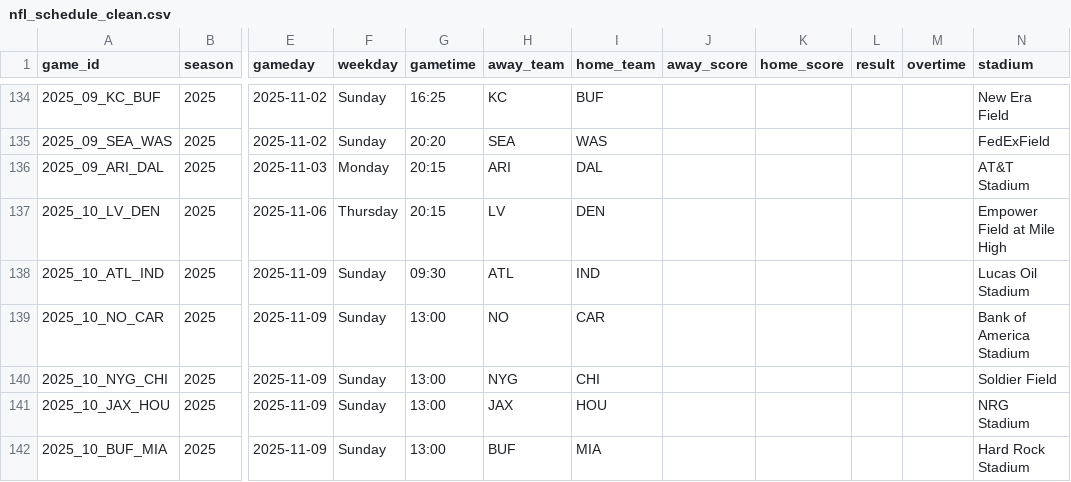
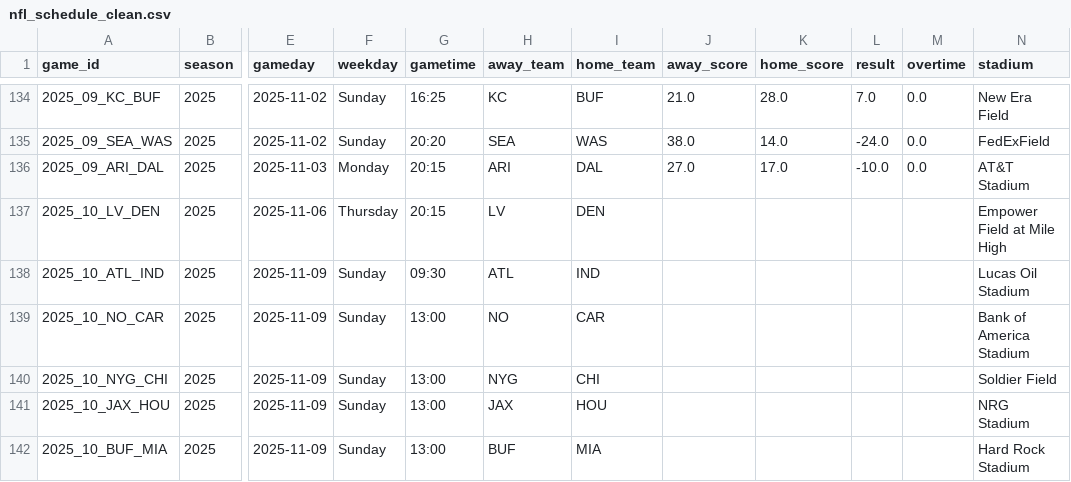
Before and after one commit to craigfisher-dev/NFL-4th-Quarter-Offensive-Decision-Analyzer, a CSV file: data/nfl_schedule_clean.csv, drawn as a sheet; only a part is shown, gaps mark what is left out; the diff covers the shown part only; the diff names each change by its address in the sheet, - before the commit and + after, or states it on an @@ line.

```diff
--- a/data/nfl_schedule_clean.csv
+++ b/data/nfl_schedule_clean.csv
-J134 (away_score): (empty)
+J134 (away_score): 21.0
-K134 (home_score): (empty)
+K134 (home_score): 28.0
-L134 (result): (empty)
+L134 (result): 7.0
-M134:M136 (overtime): (empty)
+M134:M136 (overtime): 0.0
-J135 (away_score): (empty)
+J135 (away_score): 38.0
-K135 (home_score): (empty)
+K135 (home_score): 14.0
-L135 (result): (empty)
+L135 (result): -24.0
-J136 (away_score): (empty)
+J136 (away_score): 27.0
-K136 (home_score): (empty)
+K136 (home_score): 17.0
-L136 (result): (empty)
+L136 (result): -10.0
```
Also changed, not shown: 40 edited cells elsewhere in this file, 2 other files.
